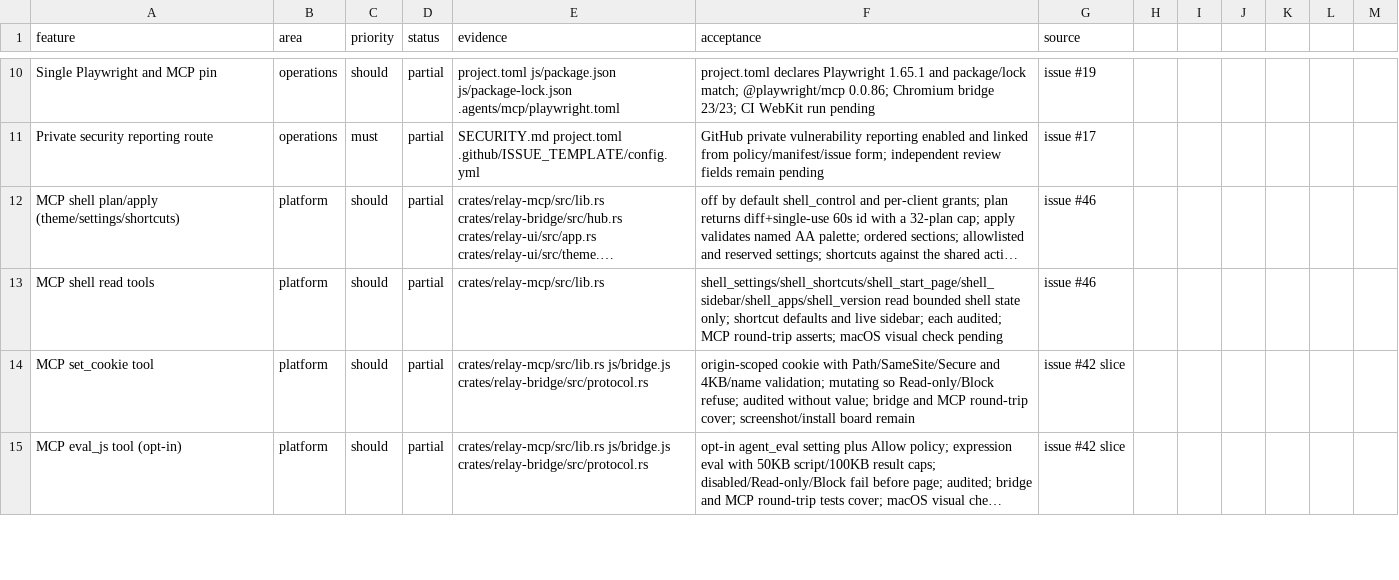
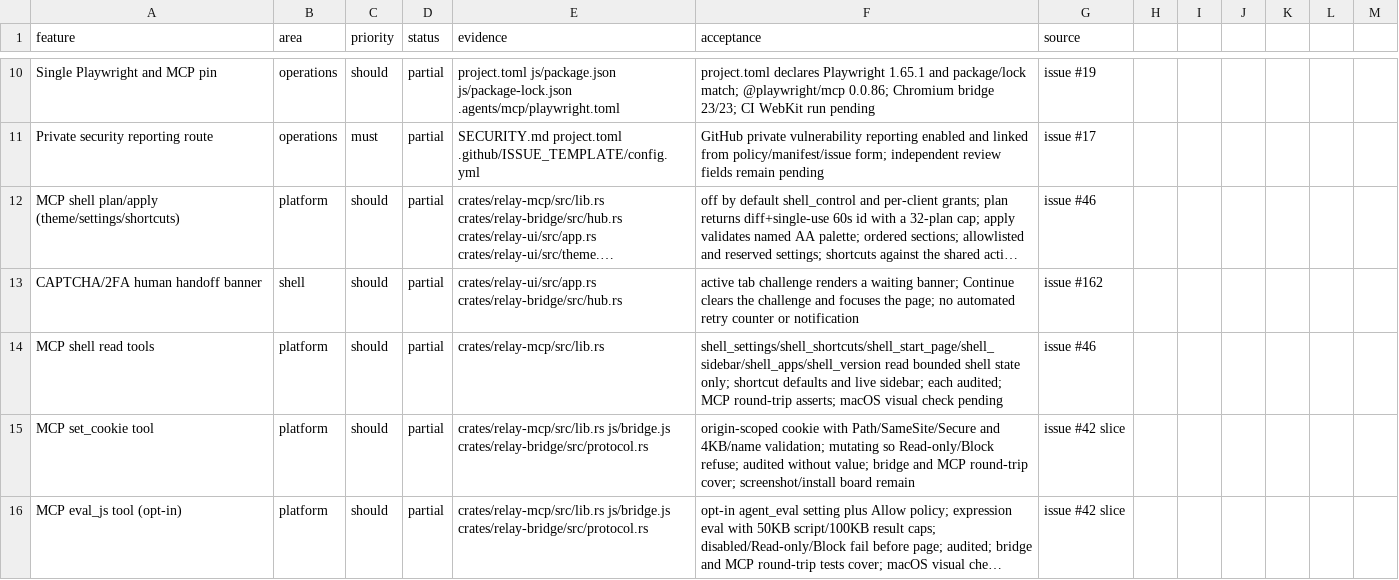
Before and after one commit to TomSzenessy/RelayBrowser, a CSV file: docs/product/features.csv, drawn as a sheet; only a part is shown, gaps mark what is left out; long unchanged cells end in …; the diff names each change by its address in the sheet, - before the commit and + after, or states it on an @@ line.

Commit message:
feat(ui): CAPTCHA/2FA handoff banner with Continue (#163)
The active tab's challenge renders one shell banner naming CAPTCHA or two-factor; Continue clears only that tab's flag, focuses the page, and leaves agent pause/policy unchanged. Tab-strip warning and waiting-for-human failures remain. Inspired by Browse's human handoff, documented in research.

Fixes #162

Co-authored-by: dsh <dsh@localhost>

```diff
--- a/docs/product/features.csv
+++ b/docs/product/features.csv
+row 13: CAPTCHA/2FA human handoff banner | shell | should | partial | crates/relay-ui/src/app.rs crates/relay-bridge/src/hub.rs | active tab challenge renders a waiting banner; Continue clears the challenge and focuses the page; no automated retry counter or notification | issue #162
```
Also changed, not shown: 4 other files.
